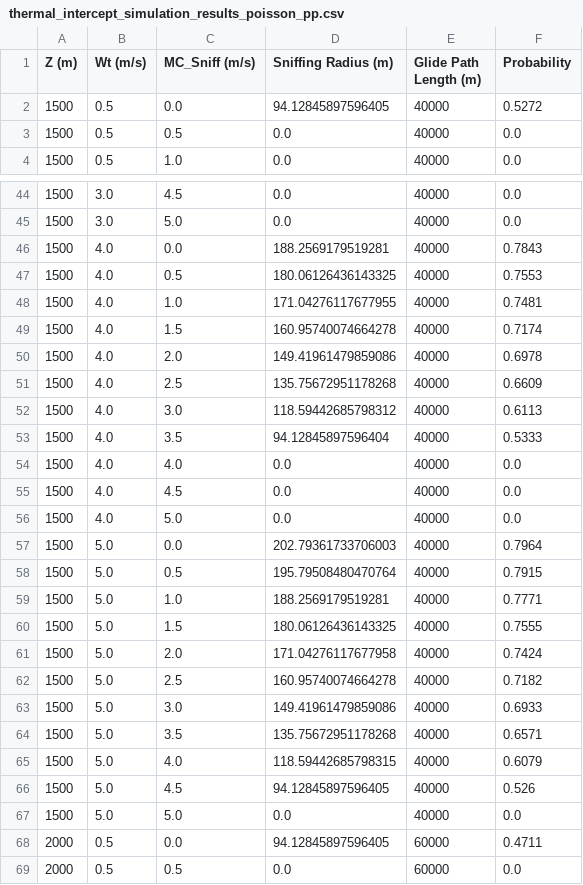
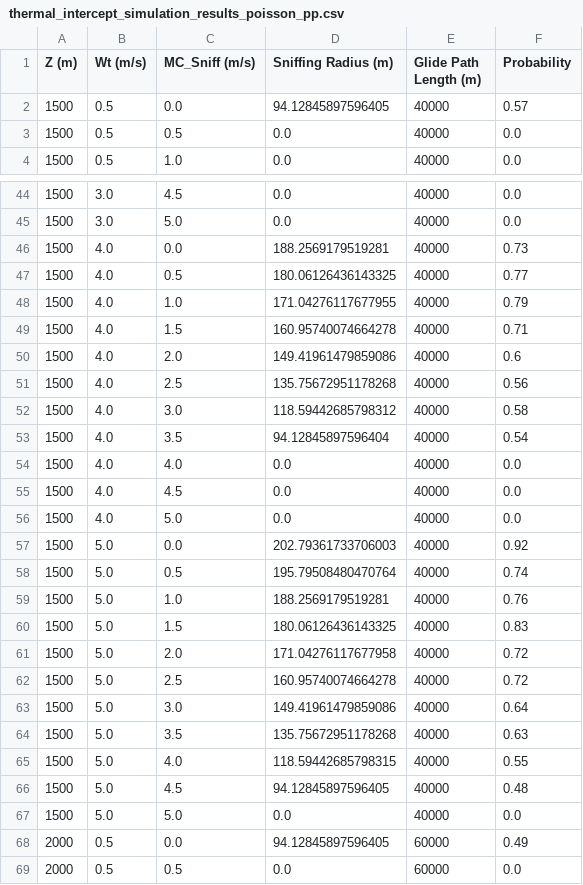
Before and after one commit to denisbuckley/poisson, a CSV file: thermal_intercept_simulation_results_poisson_pp.csv, drawn as a sheet; only a part is shown, gaps mark what is left out; the diff covers the shown part only.

```diff
--- a/thermal_intercept_simulation_results_poisson_pp.csv
+++ b/thermal_intercept_simulation_results_poisson_pp.csv
@@ -1,3 +1,3 @@
 Z (m),Wt (m/s),MC_Sniff (m/s),Sniffing Radius (m),Glide Path Length (m),Probability
-1500,0.5,0.0,94.12845897596405,40000,0.5272
+1500,0.5,0.0,94.12845897596405,40000,0.57
 1500,0.5,0.5,0.0,40000,0.0
@@ -45,10 +45,10 @@ Z (m),Wt (m/s),MC_Sniff (m/s),Sniffing Radius (m),Glide Path Length (m),Probabil
 1500,3.0,5.0,0.0,40000,0.0
-1500,4.0,0.0,188.2569179519281,40000,0.7843
-1500,4.0,0.5,180.06126436143325,40000,0.7553
-1500,4.0,1.0,171.04276117677955,40000,0.7481
-1500,4.0,1.5,160.95740074664278,40000,0.7174
-1500,4.0,2.0,149.41961479859086,40000,0.6978
-1500,4.0,2.5,135.75672951178268,40000,0.6609
-1500,4.0,3.0,118.59442685798312,40000,0.6113
-1500,4.0,3.5,94.12845897596404,40000,0.5333
+1500,4.0,0.0,188.2569179519281,40000,0.73
+1500,4.0,0.5,180.06126436143325,40000,0.77
+1500,4.0,1.0,171.04276117677955,40000,0.79
+1500,4.0,1.5,160.95740074664278,40000,0.71
+1500,4.0,2.0,149.41961479859086,40000,0.6
+1500,4.0,2.5,135.75672951178268,40000,0.56
+1500,4.0,3.0,118.59442685798312,40000,0.58
+1500,4.0,3.5,94.12845897596404,40000,0.54
 1500,4.0,4.0,0.0,40000,0.0
@@ -56,14 +56,14 @@ Z (m),Wt (m/s),MC_Sniff (m/s),Sniffing Radius (m),Glide Path Length (m),Probabil
 1500,4.0,5.0,0.0,40000,0.0
-1500,5.0,0.0,202.79361733706003,40000,0.7964
-1500,5.0,0.5,195.79508480470764,40000,0.7915
-1500,5.0,1.0,188.2569179519281,40000,0.7771
-1500,5.0,1.5,180.06126436143325,40000,0.7555
-1500,5.0,2.0,171.04276117677958,40000,0.7424
-1500,5.0,2.5,160.95740074664278,40000,0.7182
-1500,5.0,3.0,149.41961479859086,40000,0.6933
-1500,5.0,3.5,135.75672951178268,40000,0.6571
-1500,5.0,4.0,118.59442685798315,40000,0.6079
-1500,5.0,4.5,94.12845897596405,40000,0.526
+1500,5.0,0.0,202.79361733706003,40000,0.92
+1500,5.0,0.5,195.79508480470764,40000,0.74
+1500,5.0,1.0,188.2569179519281,40000,0.76
+1500,5.0,1.5,180.06126436143325,40000,0.83
+1500,5.0,2.0,171.04276117677958,40000,0.72
+1500,5.0,2.5,160.95740074664278,40000,0.72
+1500,5.0,3.0,149.41961479859086,40000,0.64
+1500,5.0,3.5,135.75672951178268,40000,0.63
+1500,5.0,4.0,118.59442685798315,40000,0.55
+1500,5.0,4.5,94.12845897596405,40000,0.48
 1500,5.0,5.0,0.0,40000,0.0
-2000,0.5,0.0,94.12845897596405,60000,0.4711
+2000,0.5,0.0,94.12845897596405,60000,0.49
 2000,0.5,0.5,0.0,60000,0.0
```
Also changed, not shown: 104 edited cells elsewhere in this file, 3 other files.
